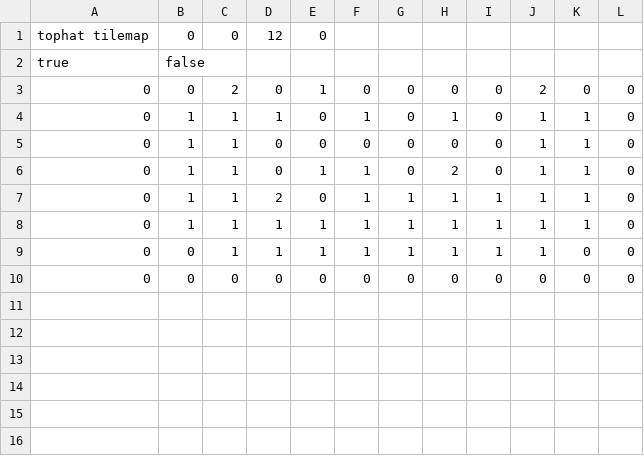
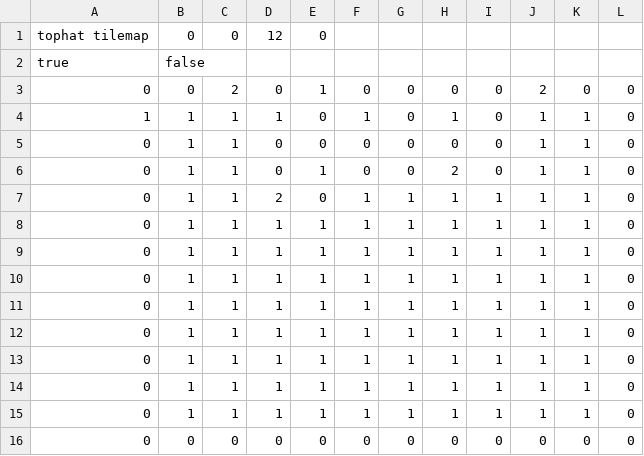
Before and after one commit to marekmaskarinec/jam-submissions, a CSV file: smario/levels/test.csv, drawn as a sheet.

```diff
--- a/smario/levels/test.csv
+++ b/smario/levels/test.csv
@@ -3,8 +3,14 @@ true,false
 0,0,2,0,1,0,0,0,0,2,0,0
-0,1,1,1,0,1,0,1,0,1,1,0
+1,1,1,1,0,1,0,1,0,1,1,0
 0,1,1,0,0,0,0,0,0,1,1,0
-0,1,1,0,1,1,0,2,0,1,1,0
+0,1,1,0,1,0,0,2,0,1,1,0
 0,1,1,2,0,1,1,1,1,1,1,0
 0,1,1,1,1,1,1,1,1,1,1,0
-0,0,1,1,1,1,1,1,1,1,0,0
+0,1,1,1,1,1,1,1,1,1,1,0
+0,1,1,1,1,1,1,1,1,1,1,0
+0,1,1,1,1,1,1,1,1,1,1,0
+0,1,1,1,1,1,1,1,1,1,1,0
+0,1,1,1,1,1,1,1,1,1,1,0
+0,1,1,1,1,1,1,1,1,1,1,0
+0,1,1,1,1,1,1,1,1,1,1,0
 0,0,0,0,0,0,0,0,0,0,0,0
```
Also changed, not shown: 15 other files.
